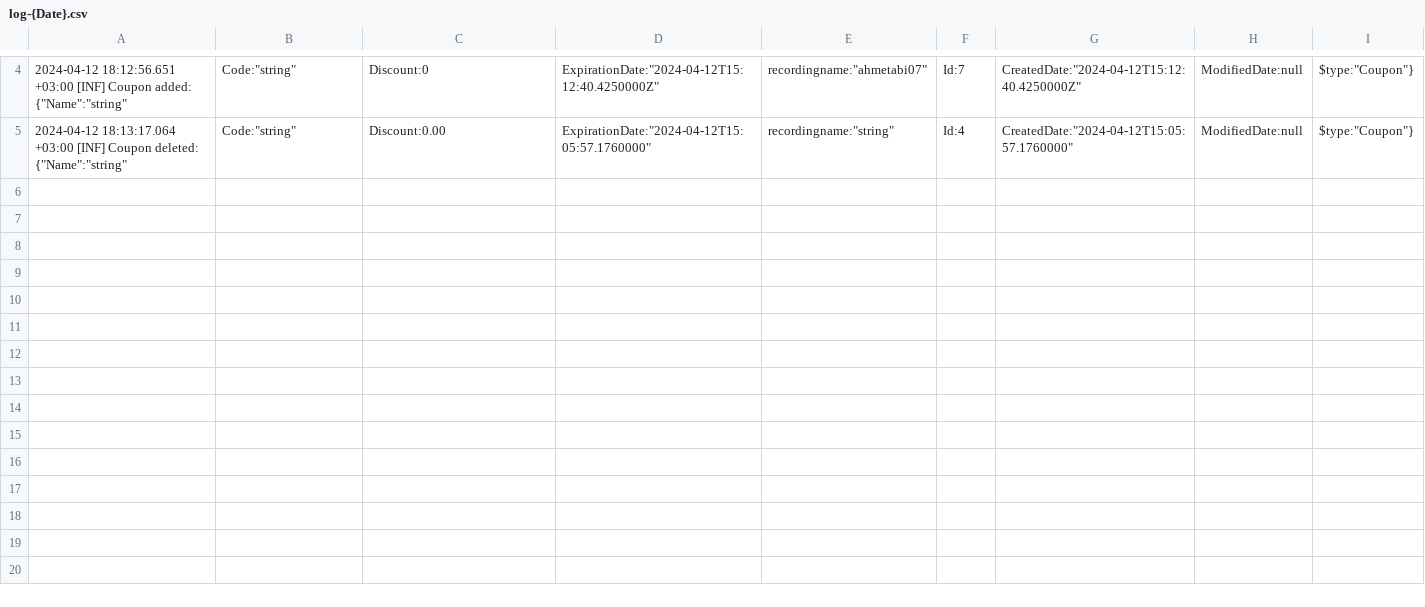
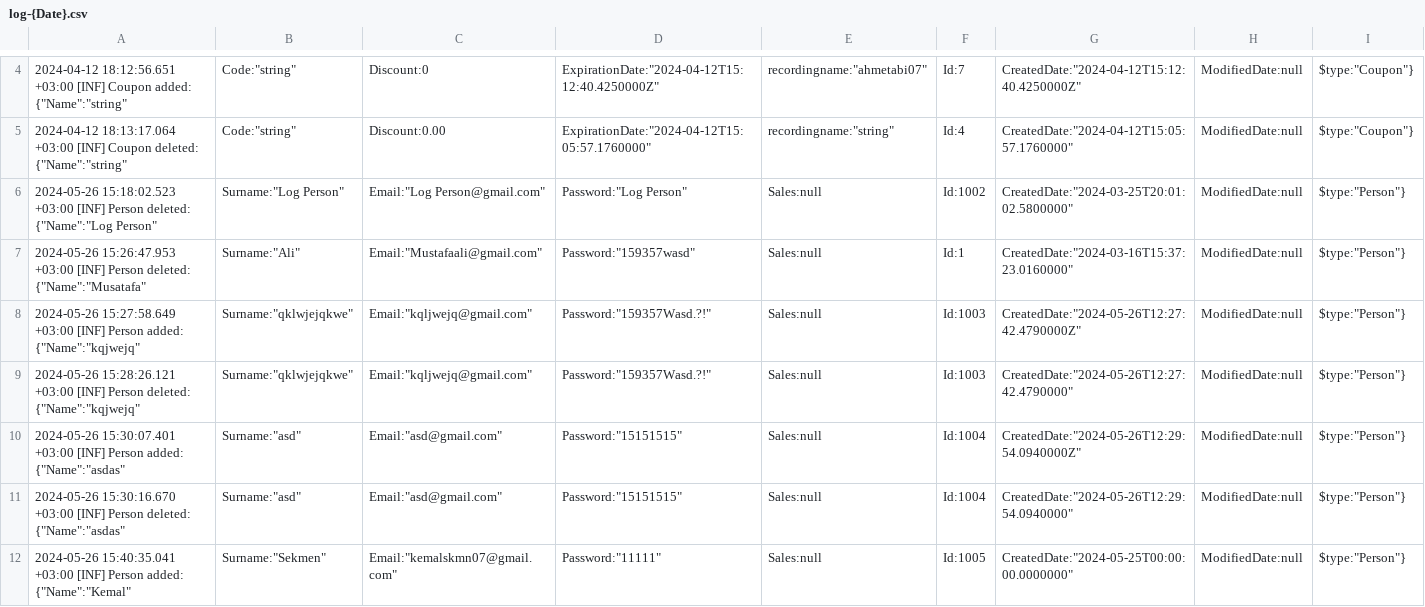
Before and after one commit to BurakSekmenn/BurakSekmen-internet-programciligi-full-proje, a CSV file: BurakSekmen.API/log-{Date}.csv, drawn as a sheet; only a part is shown, gaps mark what is left out; the diff names each change by its address in the sheet, - before the commit and + after, or states it on an @@ line.

Commit message:
personel silme ve ekleme tamamlandı gerekli ajaxlar yazıldı.

```diff
--- a/BurakSekmen.API/log-{Date}.csv
+++ b/BurakSekmen.API/log-{Date}.csv
+row 6: 2024-05-26 15:18:02.523 +03:00 [INF] Person deleted: {"Name":"Log Person" | Surname:"Log Person" | Email:"Log Person@gmail.com" | Password:"Log Person" | Sales:null | Id:1002 | CreatedDate:"2024-03-25T20:01:02.5800000" | ModifiedDate:null | $type:"Person"}
+row 7: 2024-05-26 15:26:47.953 +03:00 [INF] Person deleted: {"Name":"Musatafa" | Surname:"Ali" | Email:"Mustafaali@gmail.com" | Password:"159357wasd" | Sales:null | Id:1 | CreatedDate:"2024-03-16T15:37:23.0160000" | ModifiedDate:null | $type:"Person"}
+row 8: 2024-05-26 15:27:58.649 +03:00 [INF] Person added: {"Name":"kqjwejq" | Surname:"qklwjejqkwe" | Email:"kqljwejq@gmail.com" | Password:"159357Wasd.?!" | Sales:null | Id:1003 | CreatedDate:"2024-05-26T12:27:42.4790000Z" | ModifiedDate:null | $type:"Person"}
+row 9: 2024-05-26 15:28:26.121 +03:00 [INF] Person deleted: {"Name":"kqjwejq" | Surname:"qklwjejqkwe" | Email:"kqljwejq@gmail.com" | Password:"159357Wasd.?!" | Sales:null | Id:1003 | CreatedDate:"2024-05-26T12:27:42.4790000" | ModifiedDate:null | $type:"Person"}
+row 10: 2024-05-26 15:30:07.401 +03:00 [INF] Person added: {"Name":"asdas" | Surname:"asd" | Email:"asd@gmail.com" | Password:"15151515" | Sales:null | Id:1004 | CreatedDate:"2024-05-26T12:29:54.0940000Z" | ModifiedDate:null | $type:"Person"}
+row 11: 2024-05-26 15:30:16.670 +03:00 [INF] Person deleted: {"Name":"asdas" | Surname:"asd" | Email:"asd@gmail.com" | Password:"15151515" | Sales:null | Id:1004 | CreatedDate:"2024-05-26T12:29:54.0940000" | ModifiedDate:null | $type:"Person"}
+row 12: 2024-05-26 15:40:35.041 +03:00 [INF] Person added: {"Name":"Kemal" | Surname:"Sekmen" | Email:"kemalskmn07@gmail.com" | Password:"11111" | Sales:null | Id:1005 | CreatedDate:"2024-05-25T00:00:00.0000000" | ModifiedDate:null | $type:"Person"}
```
Also changed, not shown: 8 other files.
